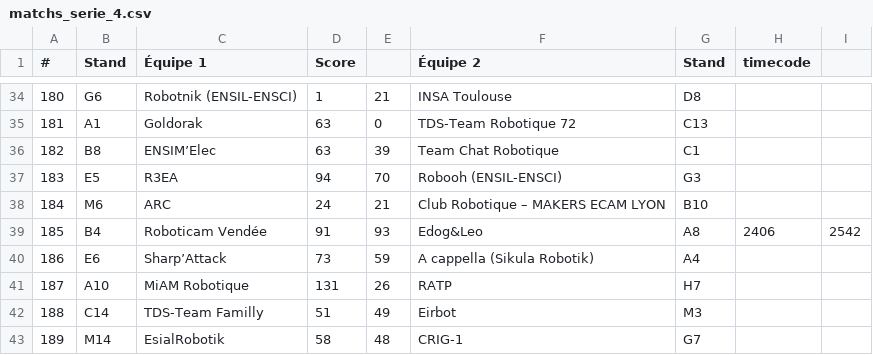
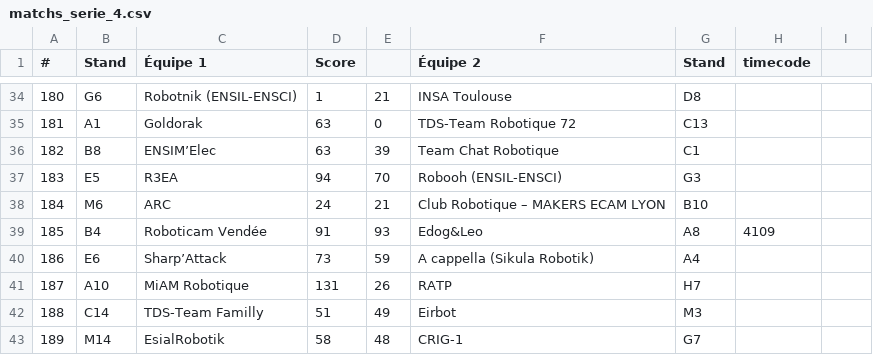
Before and after one commit to gaultierlecaillon/eurobot_dashboard, a CSV file: data/matchs_serie_4.csv, drawn as a sheet; only a part is shown, gaps mark what is left out; the diff names each change by its address in the sheet, - before the commit and + after, or states it on an @@ line.

Commit message:
feat: Add timecode to Match model and update related components for video playback

```diff
--- a/data/matchs_serie_4.csv
+++ b/data/matchs_serie_4.csv
-H39 (timecode): 2406
+H39 (timecode): 4109
-I39: 2542
+I39: (empty)
```
Also changed, not shown: data/matchs_serie_3.csv, 5 other files.
